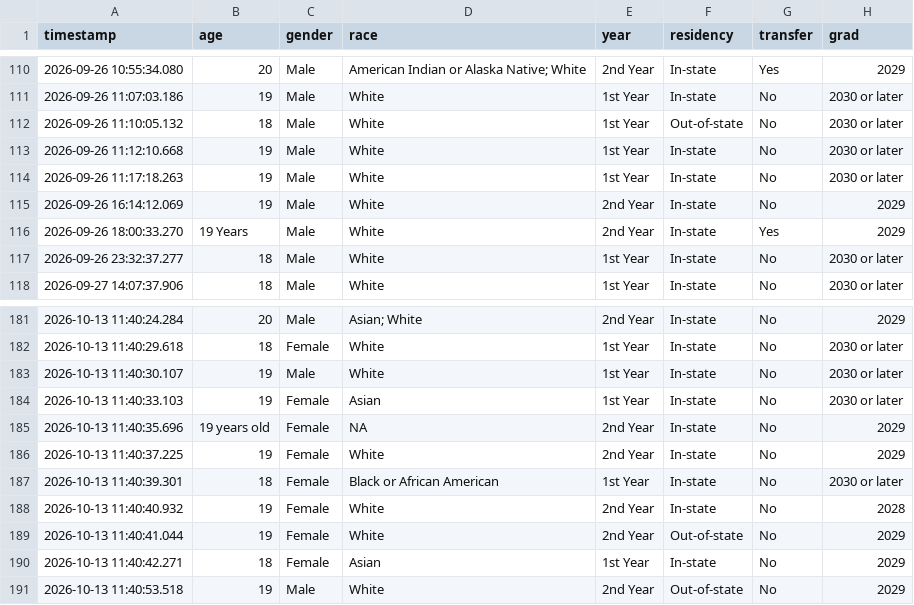
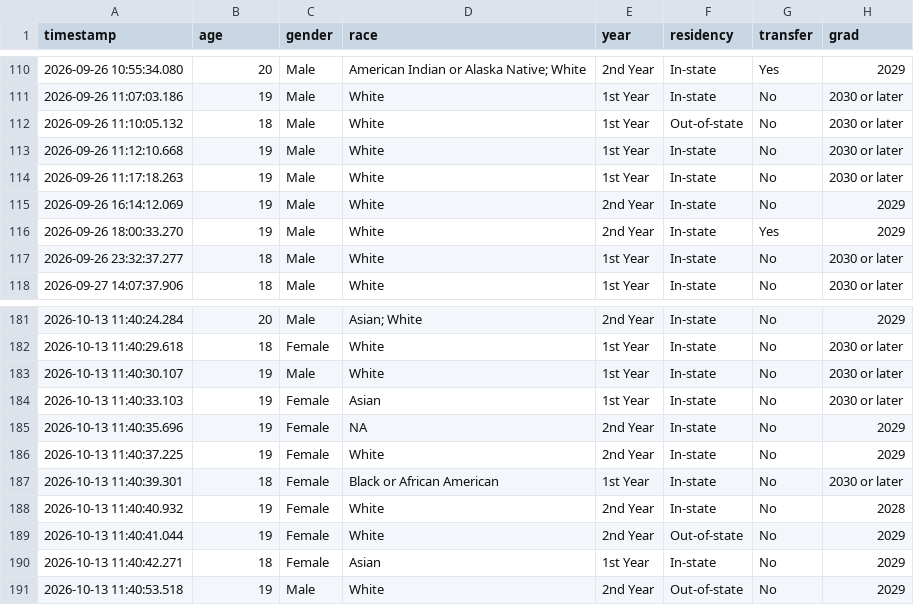
Before and after one commit to busnfaculty/busn3000, a CSV file: SGASurvey_Transportation_FINAL.csv, drawn as a sheet; only a part is shown, gaps mark what is left out; the diff names each change by its address in the sheet, - before the commit and + after, or states it on an @@ line.

```diff
--- a/SGASurvey_Transportation_FINAL.csv
+++ b/SGASurvey_Transportation_FINAL.csv
-B116 (age): 19 Years
+B116 (age): 19
-B185 (age): 19 years old
+B185 (age): 19
```
Also changed, not shown: SGASurvey_AITools_FINAL.csv, SGASurvey_Exam_Prep_FINAL.csv, 1 other file.
